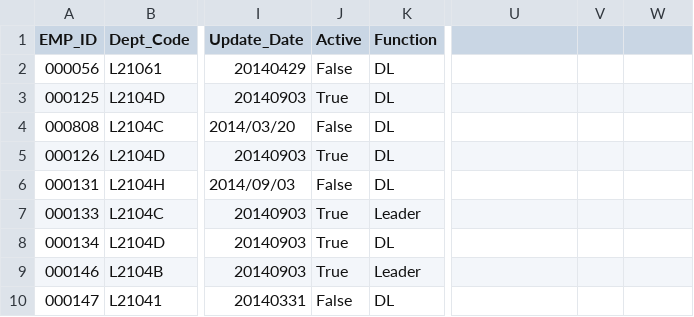
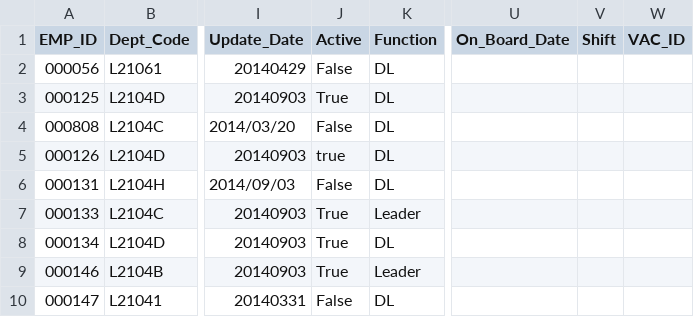
Before and after one commit to Pigowenhsiao/HRMS, a CSV file: data/BASIC.csv, drawn as a sheet; only a part is shown, gaps mark what is left out; the diff names each change by its address in the sheet, - before the commit and + after, or states it on an @@ line.

Commit message:
Create full functions

```diff
--- a/data/BASIC.csv
+++ b/data/BASIC.csv
-U1: (empty)
+U1: On_Board_Date
-V1: (empty)
+V1: Shift
-W1: (empty)
+W1: VAC_ID
-J5 (Active): True
+J5 (Active): true
```
Also changed, not shown: 18 other files.
